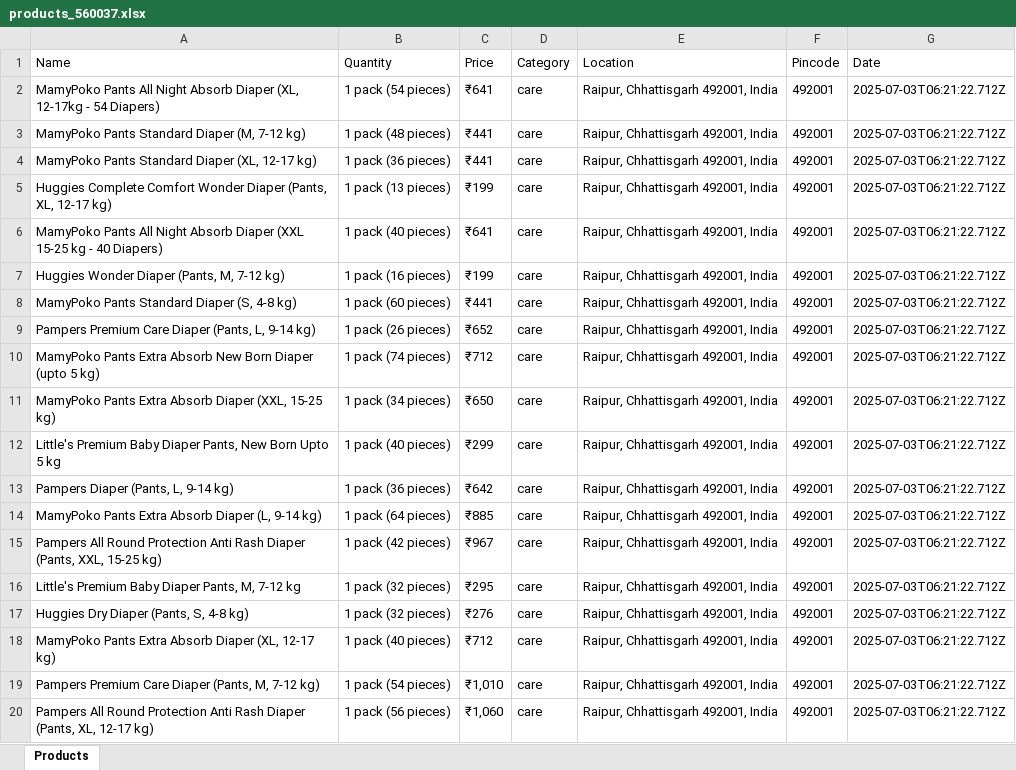
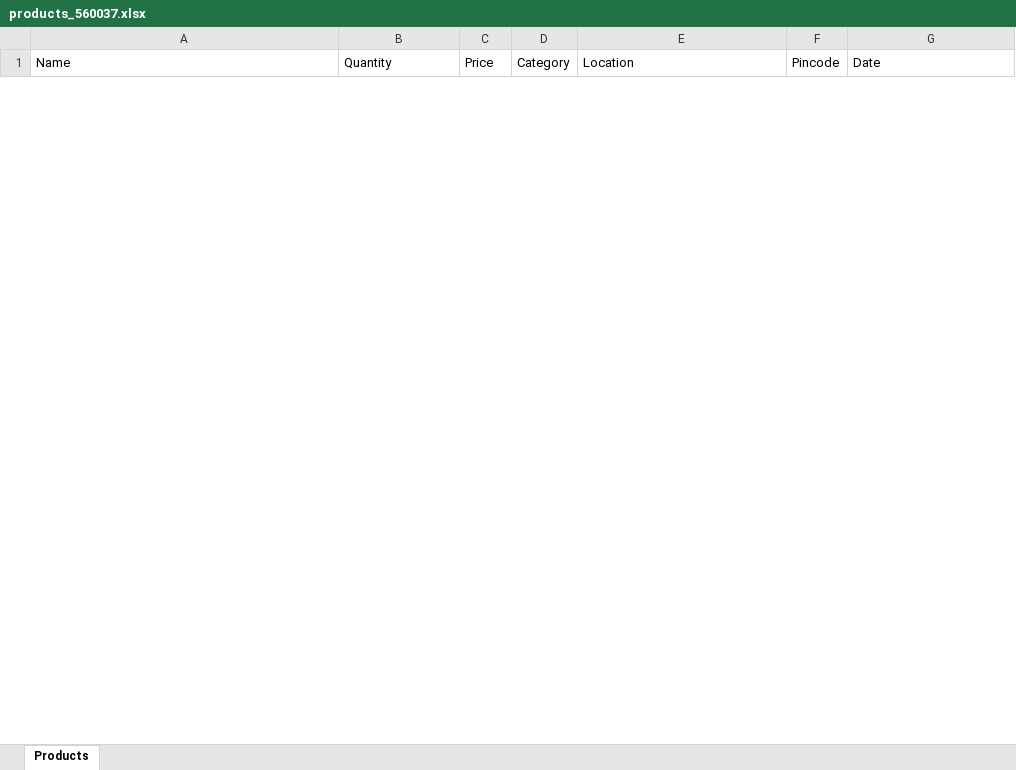
Before and after one commit to Chiragt21/Khetika_Scraping, an Excel workbook: products_560037.xlsx, sheet Products, drawn as a sheet; only a part is shown; values as stored, in another font and other column widths than the file's, no borders; removed rows and columns are numbered as before the commit, all else as after; the diff covers the shown part only; the diff names each change by its address in the sheet, - before the commit and + after, or states it on an @@ line.

```diff
--- a/products_560037.xlsx (sheet Products)
+++ b/products_560037.xlsx (sheet Products)
-row 2: MamyPoko Pants All Night Absorb Diaper (XL, 12-17kg - 54 Diapers) | 1 pack (54 pieces) | ₹641 | care | Raipur, Chhattisgarh 492001, India | 492001 | 2025-07-03T06:21:22.712Z
-row 3: MamyPoko Pants Standard Diaper (M, 7-12 kg) | 1 pack (48 pieces) | ₹441 | care | Raipur, Chhattisgarh 492001, India | 492001 | 2025-07-03T06:21:22.712Z
-row 4: MamyPoko Pants Standard Diaper (XL, 12-17 kg) | 1 pack (36 pieces) | ₹441 | care | Raipur, Chhattisgarh 492001, India | 492001 | 2025-07-03T06:21:22.712Z
-row 5: Huggies Complete Comfort Wonder Diaper (Pants, XL, 12-17 kg) | 1 pack (13 pieces) | ₹199 | care | Raipur, Chhattisgarh 492001, India | 492001 | 2025-07-03T06:21:22.712Z
-row 6: MamyPoko Pants All Night Absorb Diaper (XXL 15-25 kg - 40 Diapers) | 1 pack (40 pieces) | ₹641 | care | Raipur, Chhattisgarh 492001, India | 492001 | 2025-07-03T06:21:22.712Z
-row 7: Huggies Wonder Diaper (Pants, M, 7-12 kg) | 1 pack (16 pieces) | ₹199 | care | Raipur, Chhattisgarh 492001, India | 492001 | 2025-07-03T06:21:22.712Z
-row 8: MamyPoko Pants Standard Diaper (S, 4-8 kg) | 1 pack (60 pieces) | ₹441 | care | Raipur, Chhattisgarh 492001, India | 492001 | 2025-07-03T06:21:22.712Z
-row 9: Pampers Premium Care Diaper (Pants, L, 9-14 kg) | 1 pack (26 pieces) | ₹652 | care | Raipur, Chhattisgarh 492001, India | 492001 | 2025-07-03T06:21:22.712Z
-row 10: MamyPoko Pants Extra Absorb New Born Diaper (upto 5 kg) | 1 pack (74 pieces) | ₹712 | care | Raipur, Chhattisgarh 492001, India | 492001 | 2025-07-03T06:21:22.712Z
-row 11: MamyPoko Pants Extra Absorb Diaper (XXL, 15-25 kg) | 1 pack (34 pieces) | ₹650 | care | Raipur, Chhattisgarh 492001, India | 492001 | 2025-07-03T06:21:22.712Z
-row 12: Little's Premium Baby Diaper Pants, New Born Upto 5 kg | 1 pack (40 pieces) | ₹299 | care | Raipur, Chhattisgarh 492001, India | 492001 | 2025-07-03T06:21:22.712Z
-row 13: Pampers Diaper (Pants, L, 9-14 kg) | 1 pack (36 pieces) | ₹642 | care | Raipur, Chhattisgarh 492001, India | 492001 | 2025-07-03T06:21:22.712Z
-row 14: MamyPoko Pants Extra Absorb Diaper (L, 9-14 kg) | 1 pack (64 pieces) | ₹885 | care | Raipur, Chhattisgarh 492001, India | 492001 | 2025-07-03T06:21:22.712Z
-row 15: Pampers All Round Protection Anti Rash Diaper (Pants, XXL, 15-25 kg) | 1 pack (42 pieces) | ₹967 | care | Raipur, Chhattisgarh 492001, India | 492001 | 2025-07-03T06:21:22.712Z
-row 16: Little's Premium Baby Diaper Pants, M, 7-12 kg | 1 pack (32 pieces) | ₹295 | care | Raipur, Chhattisgarh 492001, India | 492001 | 2025-07-03T06:21:22.712Z
-row 17: Huggies Dry Diaper (Pants, S, 4-8 kg) | 1 pack (32 pieces) | ₹276 | care | Raipur, Chhattisgarh 492001, India | 492001 | 2025-07-03T06:21:22.712Z
-row 18: MamyPoko Pants Extra Absorb Diaper (XL, 12-17 kg) | 1 pack (40 pieces) | ₹712 | care | Raipur, Chhattisgarh 492001, India | 492001 | 2025-07-03T06:21:22.712Z
-row 19: Pampers Premium Care Diaper (Pants, M, 7-12 kg) | 1 pack (54 pieces) | ₹1,010 | care | Raipur, Chhattisgarh 492001, India | 492001 | 2025-07-03T06:21:22.712Z
-row 20: Pampers All Round Protection Anti Rash Diaper (Pants, XL, 12-17 kg) | 1 pack (56 pieces) | ₹1,060 | care | Raipur, Chhattisgarh 492001, India | 492001 | 2025-07-03T06:21:22.712Z
```
Also changed, not shown: 33 added rows and 75 removed rows elsewhere in this sheet, 3 other files.
